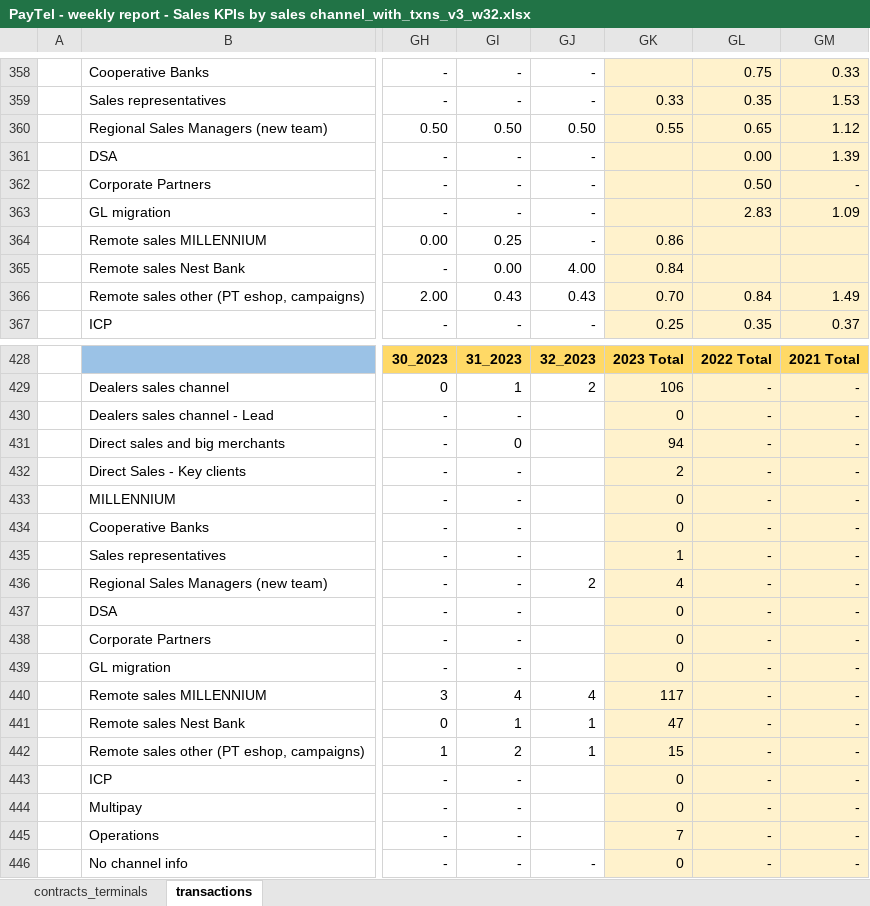
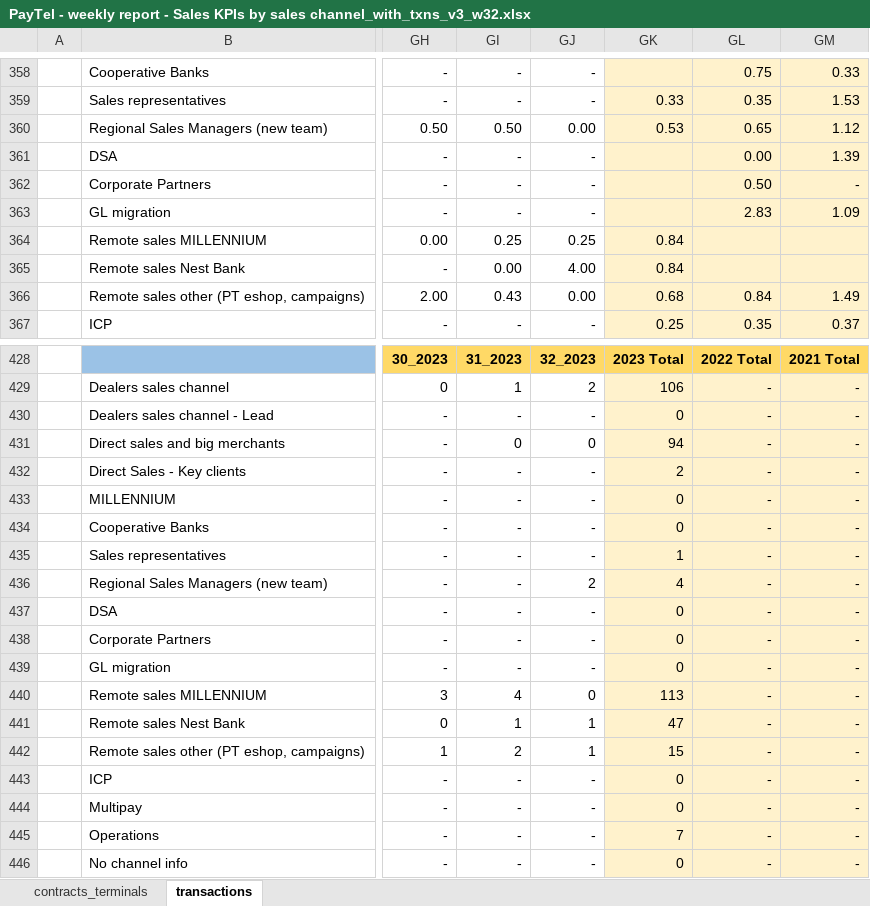
Before and after one commit to kanies89/weekly_sales_automate, an Excel workbook: 2023/w32/PayTel - weekly report - Sales KPIs by sales channel_with_txns_v3_w32.xlsx, sheet transactions, drawn as a sheet; only a part is shown, gaps mark what is left out; values as stored, in another font and other column widths than the file's, no borders; the diff covers the shown part only; the diff names each change by its address in the sheet, - before the commit and + after, or states it on an @@ line.

```diff
--- a/2023/w32/PayTel - weekly report - Sales KPIs by sales channel_with_txns_v3_w32.xlsx (sheet transactions)
+++ b/2023/w32/PayTel - weekly report - Sales KPIs by sales channel_with_txns_v3_w32.xlsx (sheet transactions)
-GJ360: 0.50
+GJ360: 0.00
-GK360: 0.55
+GK360: 0.53
-GJ364: -
+GJ364: 0.25
-GK364: 0.86
+GK364: 0.84
-GJ366: 0.43
+GJ366: 0.00
-GK366: 0.70
+GK366: 0.68
-GJ430: (empty)
+GJ430: -
-GJ431: (empty)
+GJ431: 0
-GJ432:GJ435: (empty)
+GJ432:GJ435: -
-GJ437:GJ439: (empty)
+GJ437:GJ439: -
-GJ440: 4
+GJ440: 0
-GK440: 117
+GK440: 113
-GJ443:GJ445: (empty)
+GJ443:GJ445: -
```
Also changed, not shown: 7 edited cells elsewhere in this sheet, 1.xlsx, 2.xlsx, 2 other files.
